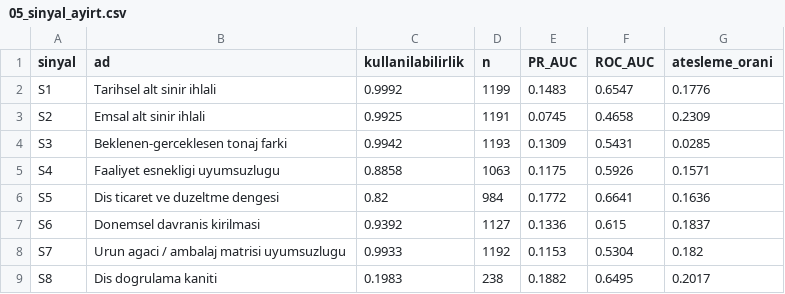
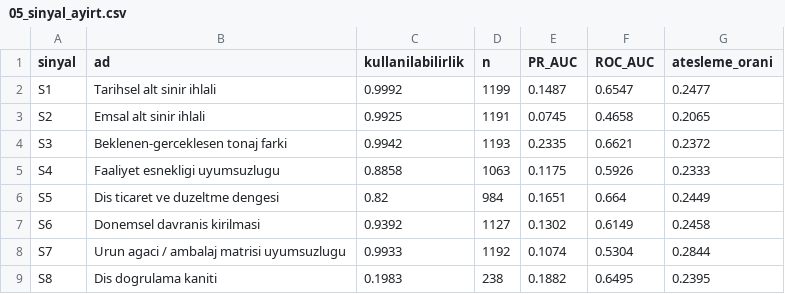
Before and after one commit to eminroot/sifiratik, a CSV file: ZeroWaste ML/ZeroWaste ML/reports/05_sinyal_ayirt.csv, drawn as a sheet.

```diff
--- a/ZeroWaste ML/ZeroWaste ML/reports/05_sinyal_ayirt.csv
+++ b/ZeroWaste ML/ZeroWaste ML/reports/05_sinyal_ayirt.csv
@@ -1,9 +1,9 @@
 sinyal;ad;kullanilabilirlik;n;PR_AUC;ROC_AUC;atesleme_orani
-S1;Tarihsel alt sinir ihlali;0.9992;1199;0.1483;0.6547;0.1776
-S2;Emsal alt sinir ihlali;0.9925;1191;0.0745;0.4658;0.2309
-S3;Beklenen-gerceklesen tonaj farki;0.9942;1193;0.1309;0.5431;0.0285
-S4;Faaliyet esnekligi uyumsuzlugu;0.8858;1063;0.1175;0.5926;0.1571
-S5;Dis ticaret ve duzeltme dengesi;0.82;984;0.1772;0.6641;0.1636
-S6;Donemsel davranis kirilmasi;0.9392;1127;0.1336;0.615;0.1837
-S7;Urun agaci / ambalaj matrisi uyumsuzlugu;0.9933;1192;0.1153;0.5304;0.182
-S8;Dis dogrulama kaniti;0.1983;238;0.1882;0.6495;0.2017
+S1;Tarihsel alt sinir ihlali;0.9992;1199;0.1487;0.6547;0.2477
+S2;Emsal alt sinir ihlali;0.9925;1191;0.0745;0.4658;0.2065
+S3;Beklenen-gerceklesen tonaj farki;0.9942;1193;0.2335;0.6621;0.2372
+S4;Faaliyet esnekligi uyumsuzlugu;0.8858;1063;0.1175;0.5926;0.2333
+S5;Dis ticaret ve duzeltme dengesi;0.82;984;0.1651;0.664;0.2449
+S6;Donemsel davranis kirilmasi;0.9392;1127;0.1302;0.6149;0.2458
+S7;Urun agaci / ambalaj matrisi uyumsuzlugu;0.9933;1192;0.1074;0.5304;0.2844
+S8;Dis dogrulama kaniti;0.1983;238;0.1882;0.6495;0.2395
```
Also changed, not shown: ZeroWaste ML/ZeroWaste ML/reports/04_siralama.csv, ZeroWaste ML/ZeroWaste ML/reports/06_sinyal_korelasyon.csv, 24 other files.
